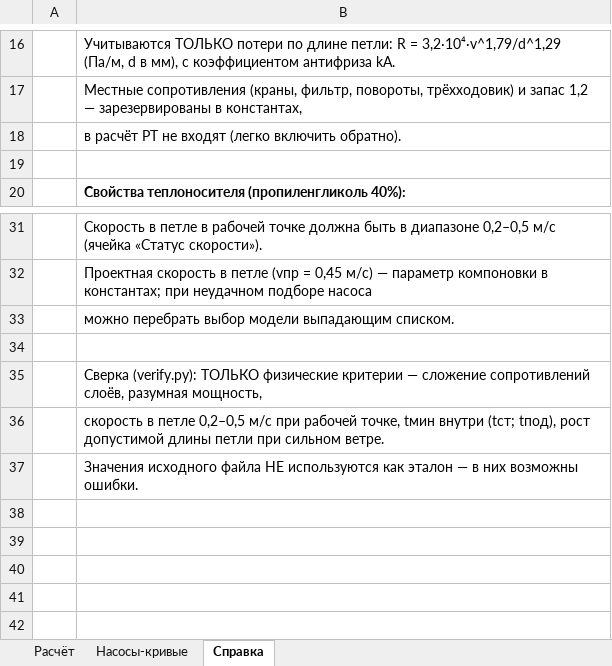
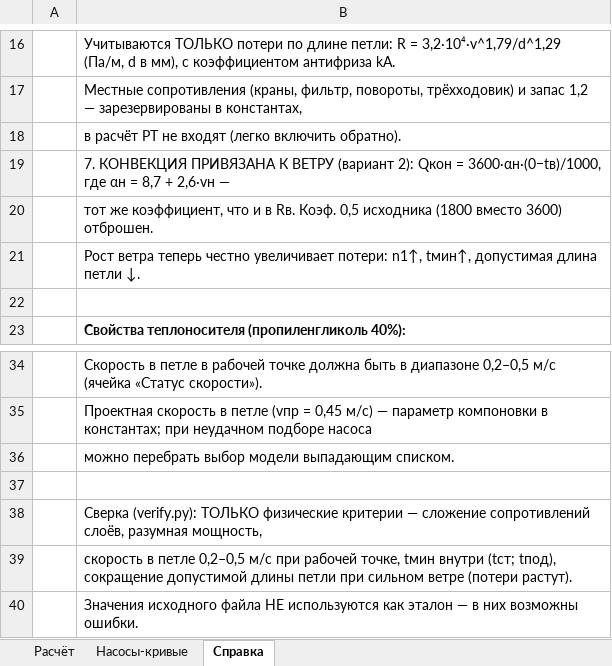
Before and after one commit to Ramoo25/snow_melt_calc, an Excel workbook: snow_melt_new.xlsx, sheet Справка, drawn as a sheet; only a part is shown, gaps mark what is left out; values as stored, in another font and other column widths than the file's, no borders; addresses are those after the commit; the diff names each change by its address in the sheet, - before the commit and + after, or states it on an @@ line.

```diff
--- a/snow_melt_new.xlsx (sheet Справка)
+++ b/snow_melt_new.xlsx (sheet Справка)
+row 19:  | 7. КОНВЕКЦИЯ ПРИВЯЗАНА К ВЕТРУ (вариант 2): Qкон = 3600·αн·(0−tв)/1000, где αн = 8,7 + 2,6·vн —
+row 20:  | тот же коэффициент, что и в Rв. Коэф. 0,5 исходника (1800 вместо 3600) отброшен.
+row 21:  | Рост ветра теперь честно увеличивает потери: n1↑, tмин↑, допустимая длина петли ↓.
-B39: …(tст; tпод), рост допустимой длины петли при сильном ветре.
+B39: …(tст; tпод), сокращение допустимой длины петли при сильном ветре (потери растут).
```
Also changed, not shown: sheet Расчёт, 3 other files.
